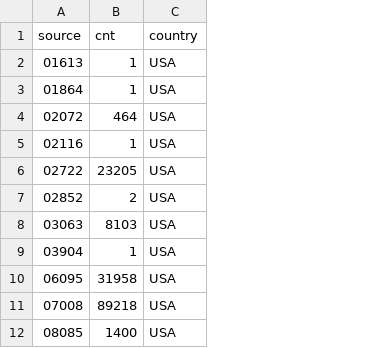
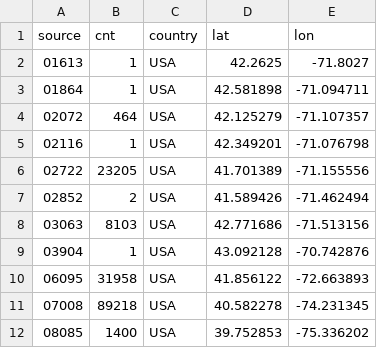
Before and after one commit to danielwwong/CS586Project2, a CSV file: source_ctn.csv, drawn as a sheet; only a part is shown; the diff names each change by its address in the sheet, - before the commit and + after, or states it on an @@ line.

Commit message:
zip code to coordinate for source

```diff
--- a/source_ctn.csv
+++ b/source_ctn.csv
+column D (lat), rows 2-12: 42.2625 | 42.581898 | 42.125279 | 42.349201 | 41.701389 | 41.589426 | 42.771686 | 43.092128 | 41.856122 | 40.582278 | 39.752853
+column E (lon), rows 2-12: -71.8027 | -71.094711 | -71.107357 | -71.076798 | -71.155556 | -71.462494 | -71.513156 | -70.742876 | -72.663893 | -74.231345 | -75.336202
```
Also changed, not shown: 3 other files.
